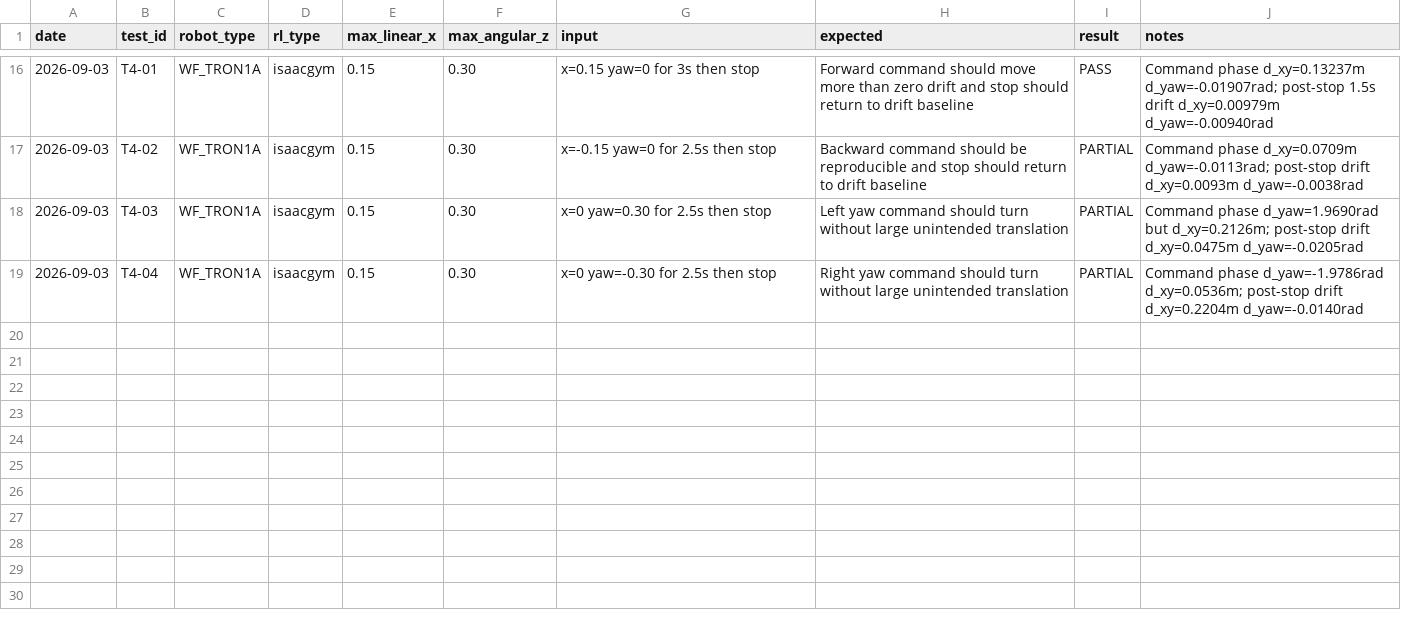
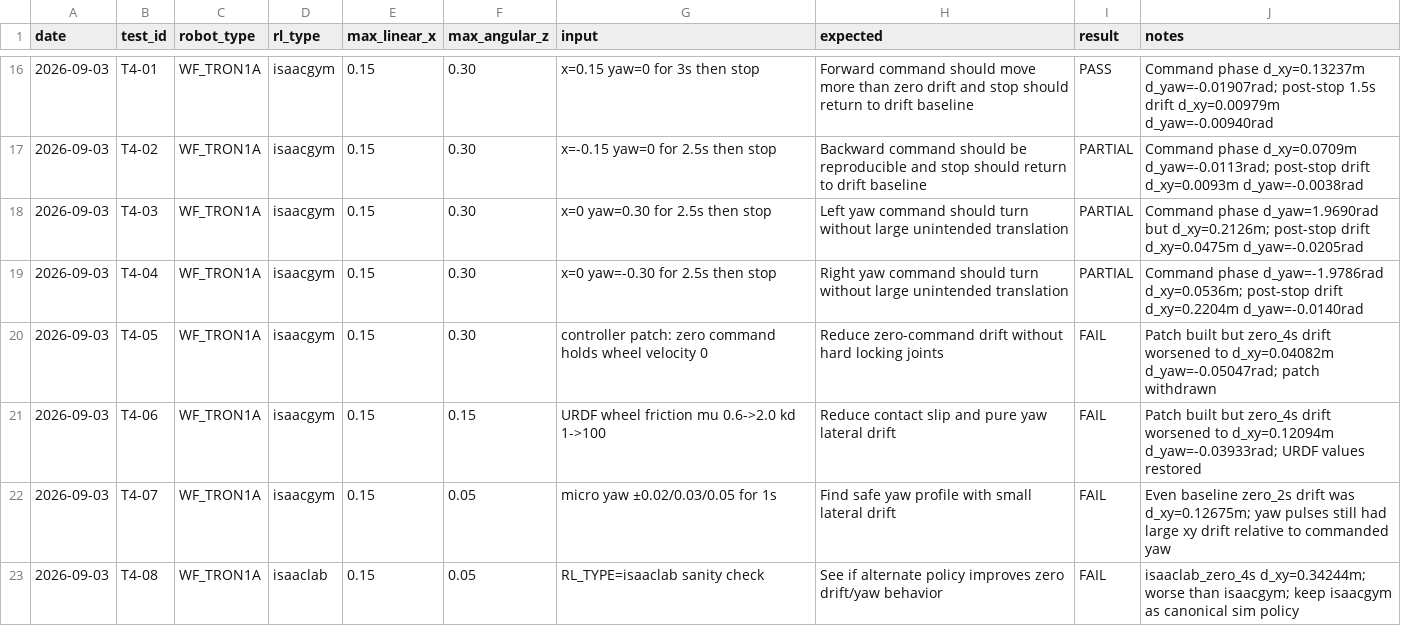
Before and after one commit to Miya555orz/followrobot, a CSV file: docs/tron1_sim_test_log.csv, drawn as a sheet; only a part is shown, gaps mark what is left out; the diff names each change by its address in the sheet, - before the commit and + after, or states it on an @@ line.

Commit message:
Document TRON1 sim blocker and DeepSeek OpenCode route

```diff
--- a/docs/tron1_sim_test_log.csv
+++ b/docs/tron1_sim_test_log.csv
+row 20: 2026-09-03 | T4-05 | WF_TRON1A | isaacgym | 0.15 | 0.30 | controller patch: zero command holds wheel velocity 0 | Reduce zero-command drift without hard locking joints | FAIL | Patch built but zero_4s drift worsened to d_xy=0.04082m d_yaw=-0.05047rad; patch withdrawn
+row 21: 2026-09-03 | T4-06 | WF_TRON1A | isaacgym | 0.15 | 0.15 | URDF wheel friction mu 0.6->2.0 kd 1->100 | Reduce contact slip and pure yaw lateral drift | FAIL | Patch built but zero_4s drift worsened to d_xy=0.12094m d_yaw=-0.03933rad; URDF values restored
+row 22: 2026-09-03 | T4-07 | WF_TRON1A | isaacgym | 0.15 | 0.05 | micro yaw ±0.02/0.03/0.05 for 1s | Find safe yaw profile with small lateral drift | FAIL | Even baseline zero_2s drift was d_xy=0.12675m; yaw pulses still had large xy drift relative to commanded yaw
+row 23: 2026-09-03 | T4-08 | WF_TRON1A | isaaclab | 0.15 | 0.05 | RL_TYPE=isaaclab sanity check | See if alternate policy improves zero drift/yaw behavior | FAIL | isaaclab_zero_4s d_xy=0.34244m; worse than isaacgym; keep isaacgym as canonical sim policy
```
Also changed, not shown: 5 other files.
